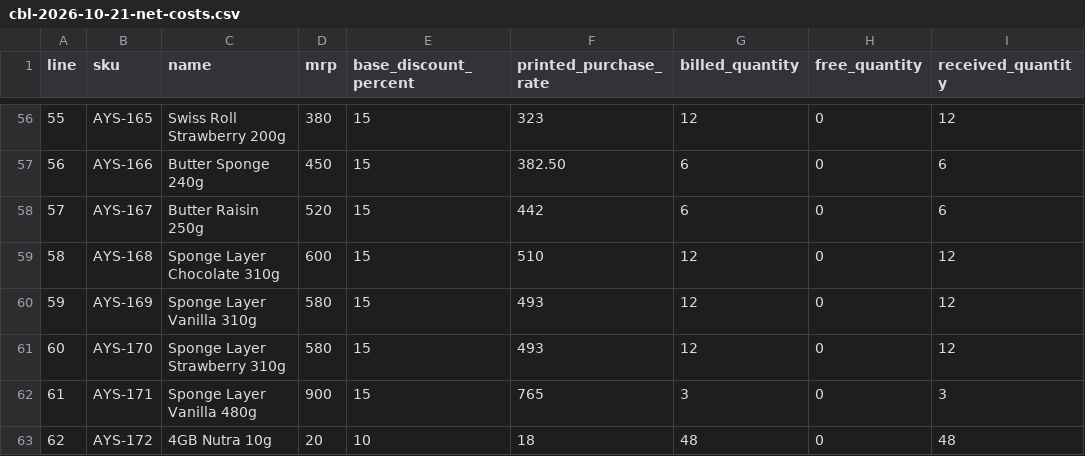
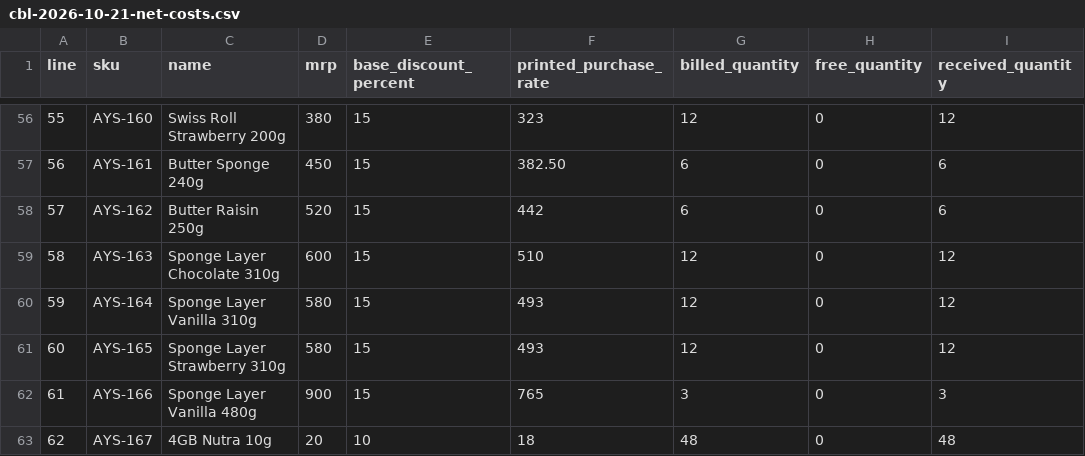
Before and after one commit to rishii17/Ayngaran-Stores, a CSV file: data/purchase-bills/cbl-2026-10-21-net-costs.csv, drawn as a sheet; only a part is shown, gaps mark what is left out; the diff covers the shown part only; the diff names each change by its address in the sheet, - before the commit and + after, or states it on an @@ line.

```diff
--- a/data/purchase-bills/cbl-2026-10-21-net-costs.csv
+++ b/data/purchase-bills/cbl-2026-10-21-net-costs.csv
-B56 (sku): AYS-165
+B56 (sku): AYS-160
-B57 (sku): AYS-166
+B57 (sku): AYS-161
-B58 (sku): AYS-167
+B58 (sku): AYS-162
-B59 (sku): AYS-168
+B59 (sku): AYS-163
-B60 (sku): AYS-169
+B60 (sku): AYS-164
-B61 (sku): AYS-170
+B61 (sku): AYS-165
-B62 (sku): AYS-171
+B62 (sku): AYS-166
-B63 (sku): AYS-172
+B63 (sku): AYS-167
```
Also changed, not shown: 54 edited cells elsewhere in this file, 6 other files.
